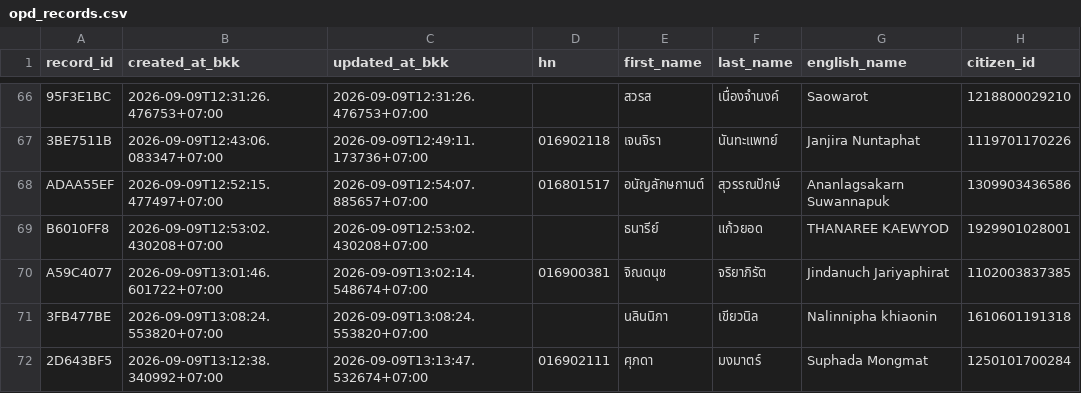
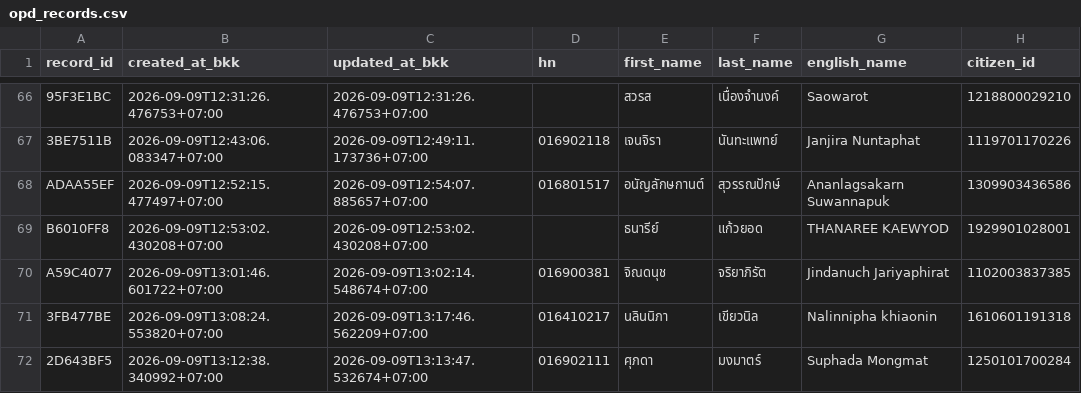
Before and after one commit to PythonianSt/OPD3, a CSV file: opd_records.csv, drawn as a sheet; only a part is shown, gaps mark what is left out; the diff names each change by its address in the sheet, - before the commit and + after, or states it on an @@ line.

Commit message:
update OPD record 3FB477BE

```diff
--- a/opd_records.csv
+++ b/opd_records.csv
-C71 (updated_at_bkk): 2026-09-09T13:08:24.553820+07:00
+C71 (updated_at_bkk): 2026-09-09T13:17:46.562209+07:00
-D71 (hn): (empty)
+D71 (hn): 016410217
```
